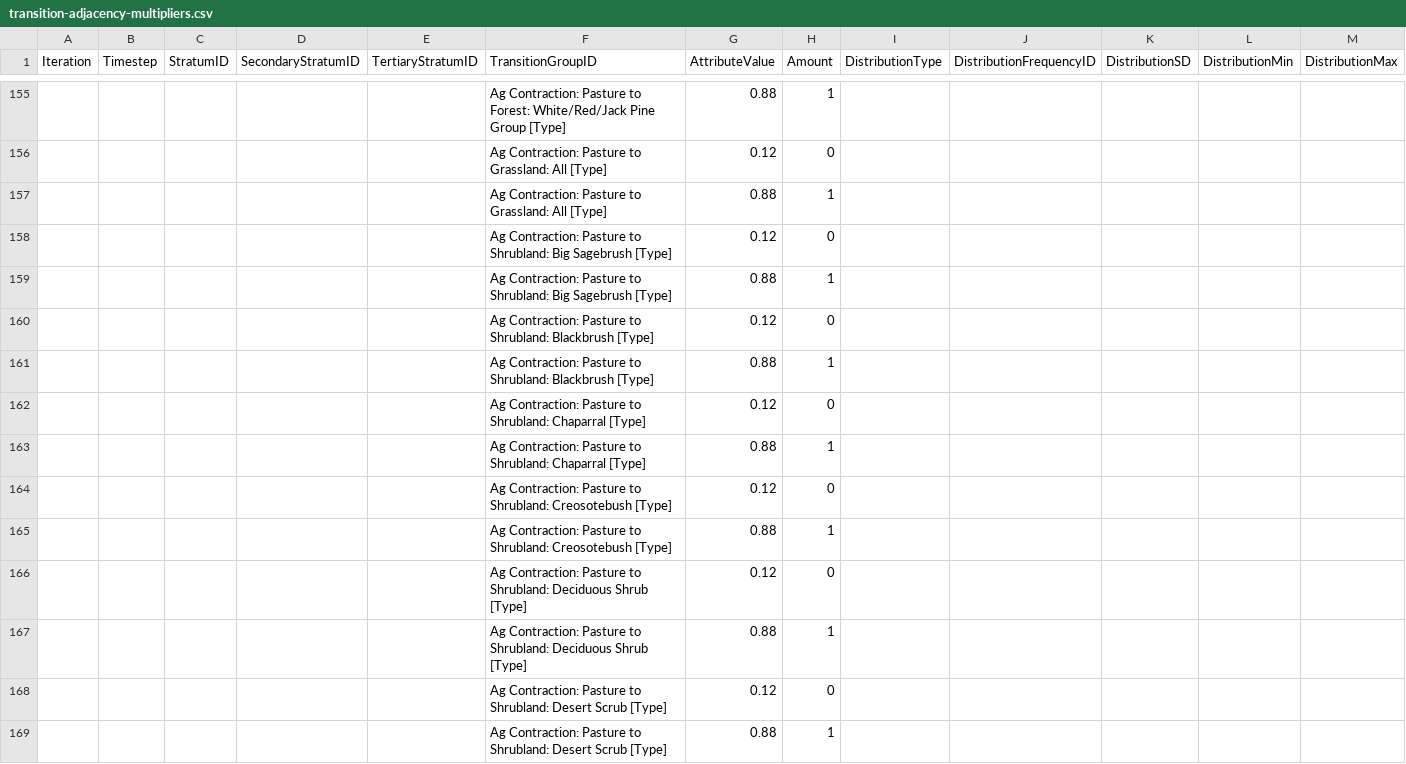
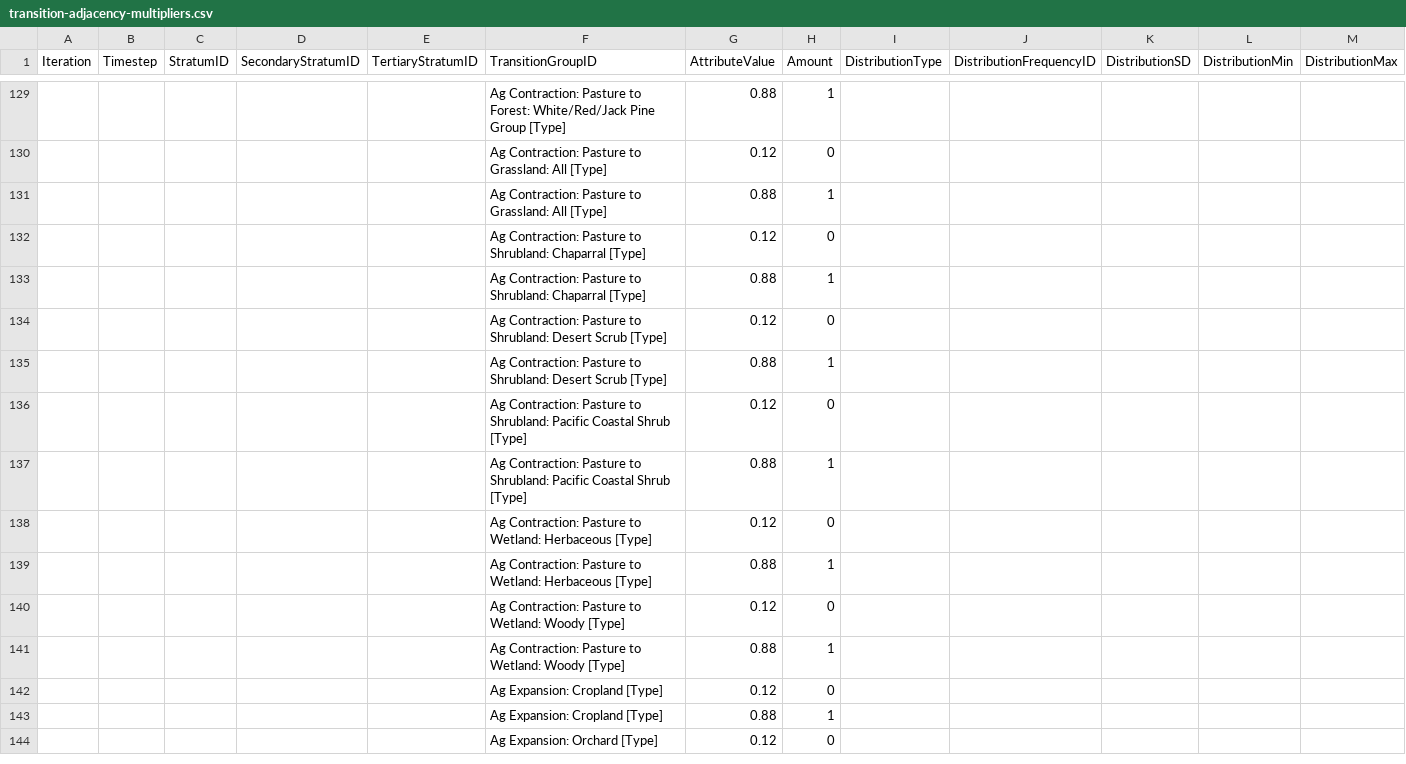
Before and after one commit to bsleeter/california-sig, a CSV file: data/adjacency/transition-adjacency-multipliers.csv, drawn as a sheet; only a part is shown, gaps mark what is left out; the shorter side is filled out with more unchanged rows; the diff covers the shown part only.

```diff
--- a/data/adjacency/transition-adjacency-multipliers.csv
+++ b/data/adjacency/transition-adjacency-multipliers.csv
@@ -157,12 +131,4 @@ Iteration,Timestep,StratumID,SecondaryStratumID,TertiaryStratumID,TransitionGrou
 ,,,,,Ag Contraction: Pasture to Grassland: All [Type],0.88,1,,,,,
-,,,,,Ag Contraction: Pasture to Shrubland: Big Sagebrush [Type],0.12,0,,,,,
-,,,,,Ag Contraction: Pasture to Shrubland: Big Sagebrush [Type],0.88,1,,,,,
-,,,,,Ag Contraction: Pasture to Shrubland: Blackbrush [Type],0.12,0,,,,,
-,,,,,Ag Contraction: Pasture to Shrubland: Blackbrush [Type],0.88,1,,,,,
 ,,,,,Ag Contraction: Pasture to Shrubland: Chaparral [Type],0.12,0,,,,,
 ,,,,,Ag Contraction: Pasture to Shrubland: Chaparral [Type],0.88,1,,,,,
-,,,,,Ag Contraction: Pasture to Shrubland: Creosotebush [Type],0.12,0,,,,,
-,,,,,Ag Contraction: Pasture to Shrubland: Creosotebush [Type],0.88,1,,,,,
-,,,,,Ag Contraction: Pasture to Shrubland: Deciduous Shrub [Type],0.12,0,,,,,
-,,,,,Ag Contraction: Pasture to Shrubland: Deciduous Shrub [Type],0.88,1,,,,,
 ,,,,,Ag Contraction: Pasture to Shrubland: Desert Scrub [Type],0.12,0,,,,,
```
Also changed, not shown: 44 removed rows elsewhere in this file, data/definitions/pathway-diagram-probabilistic-agexpansion.csv, data/definitions/pathway-diagram-probabilistic-fire.csv, 15 other files.
